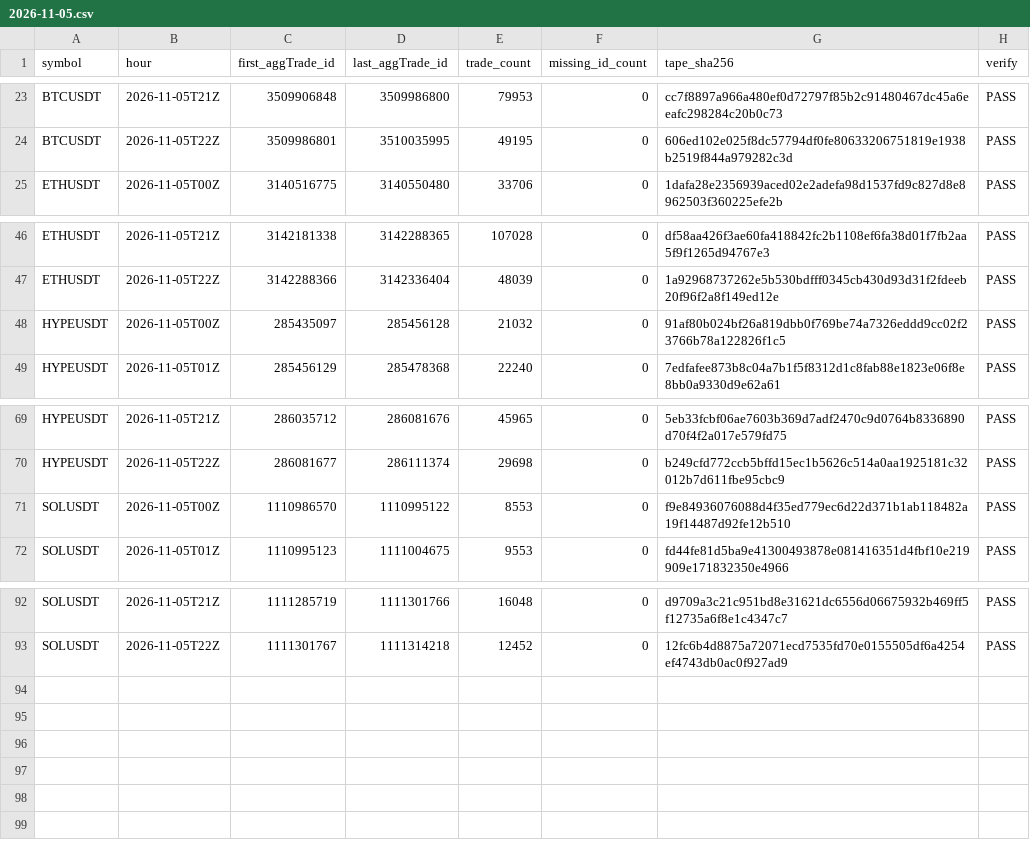
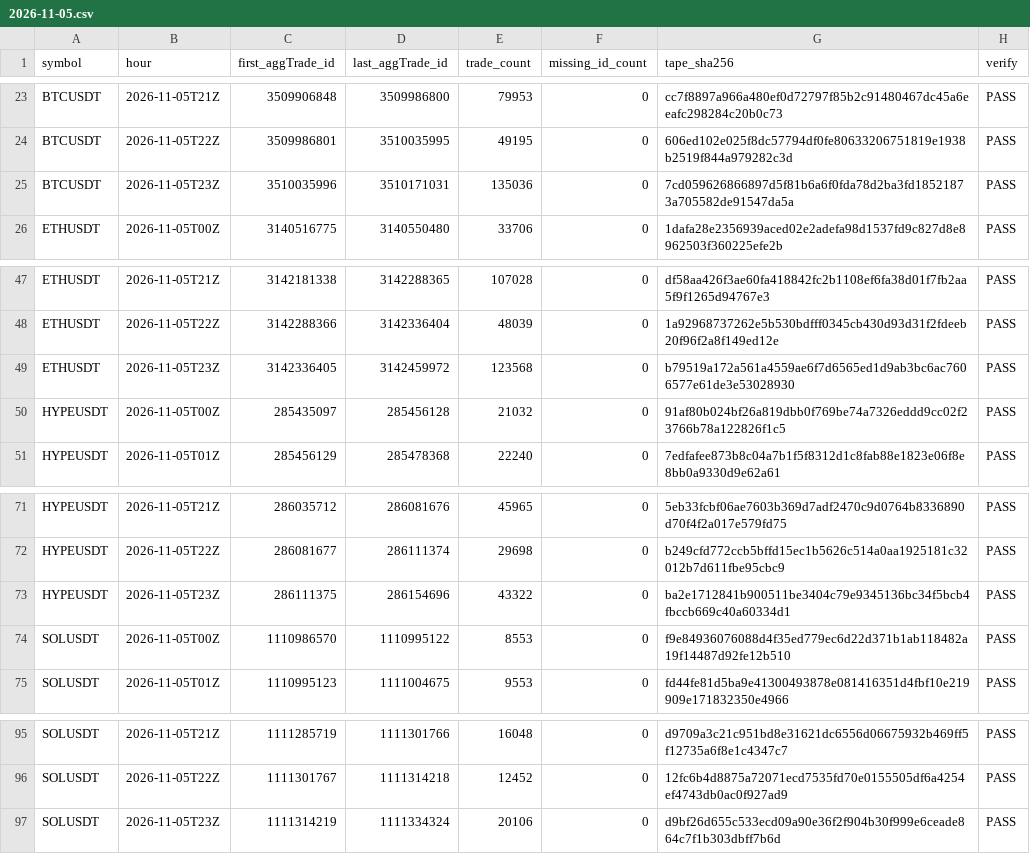
Before and after one commit to Niftie27/ralph-experiment-loop-lab, a CSV file: data-checks/2026-11-05.csv, drawn as a sheet; only a part is shown, gaps mark what is left out; the diff names each change by its address in the sheet, - before the commit and + after, or states it on an @@ line.

Commit message:
Update hourly data checks

```diff
--- a/data-checks/2026-11-05.csv
+++ b/data-checks/2026-11-05.csv
+row 25: BTCUSDT | 2026-11-05T23Z | 3510035996 | 3510171031 | 135036 | 0 | 7cd059626866897d5f81b6a6f0fda78d2ba3fd18521873a705582de91547da5a | PASS
+row 49: ETHUSDT | 2026-11-05T23Z | 3142336405 | 3142459972 | 123568 | 0 | b79519a172a561a4559ae6f7d6565ed1d9ab3bc6ac7606577e61de3e53028930 | PASS
+row 73: HYPEUSDT | 2026-11-05T23Z | 286111375 | 286154696 | 43322 | 0 | ba2e1712841b900511be3404c79e9345136bc34f5bcb4fbccb669c40a60334d1 | PASS
+row 97: SOLUSDT | 2026-11-05T23Z | 1111314219 | 1111334324 | 20106 | 0 | d9bf26d655c533ecd09a90e36f2f904b30f999e6ceade864c7f1b303dbff7b6d | PASS
```
Also changed, not shown: 1 other file.
